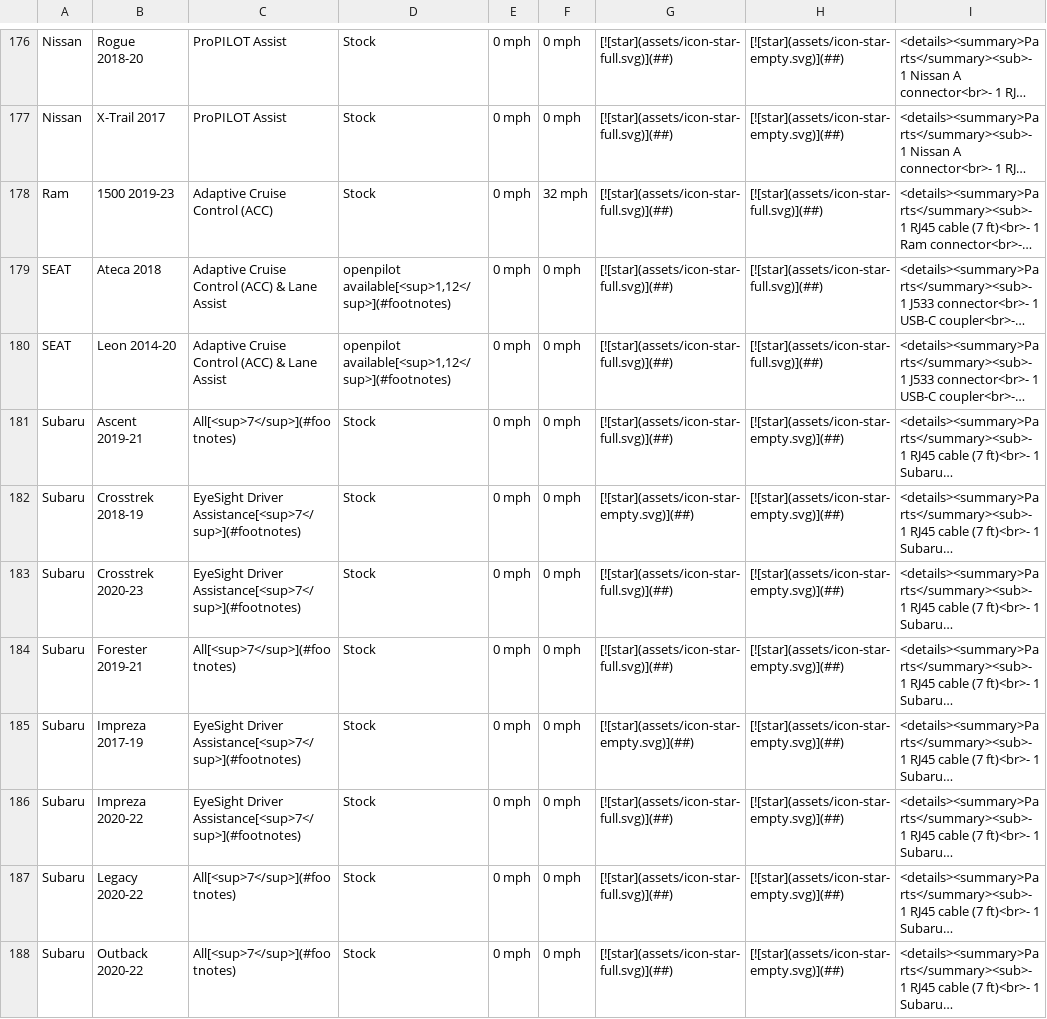
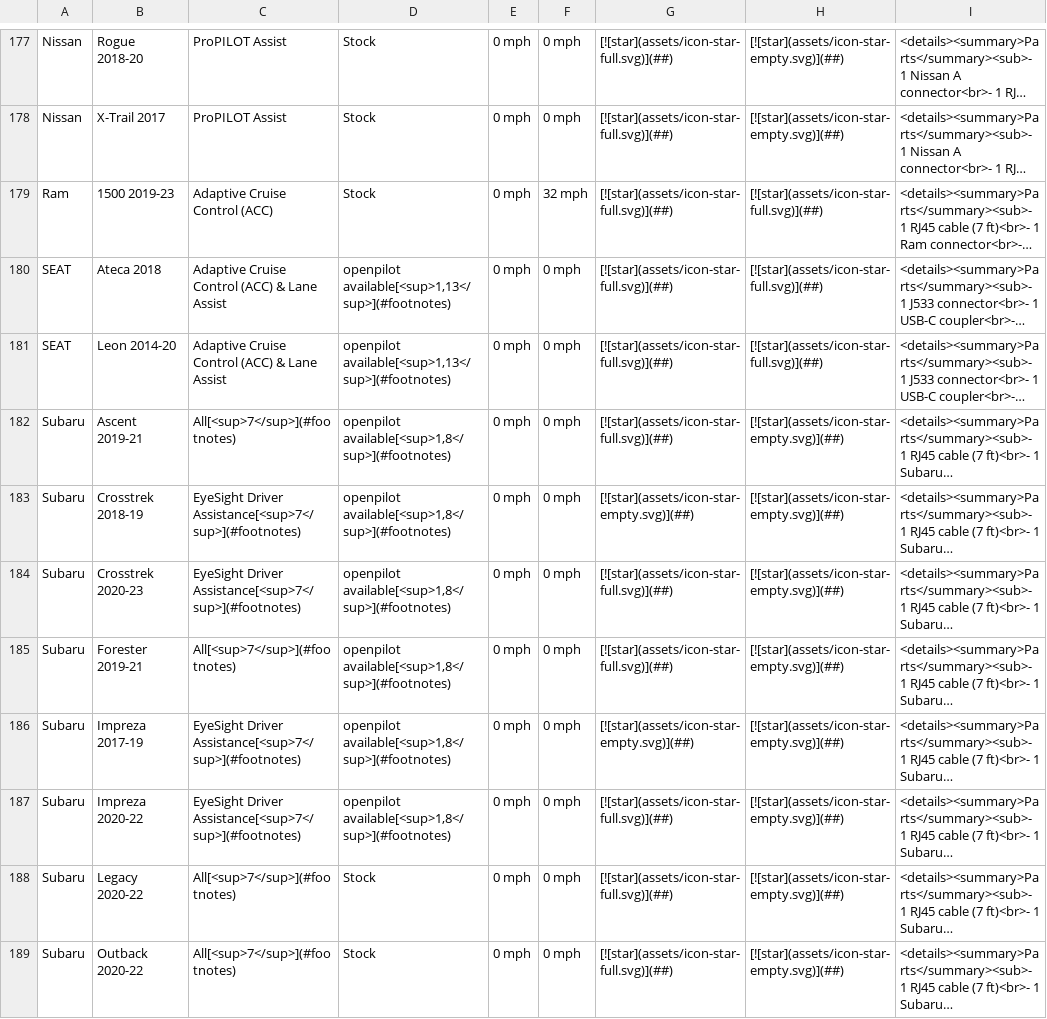
Before and after one commit to comma-hacks/best-cars-lowest-prices, a CSV file: CARS.md.csv, drawn as a sheet; only a part is shown, gaps mark what is left out; long unchanged cells end in …; addresses are those after the commit; the diff covers the shown part only; the diff names each change by its address in the sheet, - before the commit and + after, or states it on an @@ line.

```diff
--- a/CARS.md.csv
+++ b/CARS.md.csv
-D180:D181: openpilot available[<sup>1,12</sup>](#footnotes)
+D180:D181: openpilot available[<sup>1,13</sup>](#footnotes)
-D182:D187: Stock
+D182:D187: openpilot available[<sup>1,8</sup>](#footnotes)
```
Also changed, not shown: 2 added rows and 78 edited cells elsewhere in this file, 17 other files.
